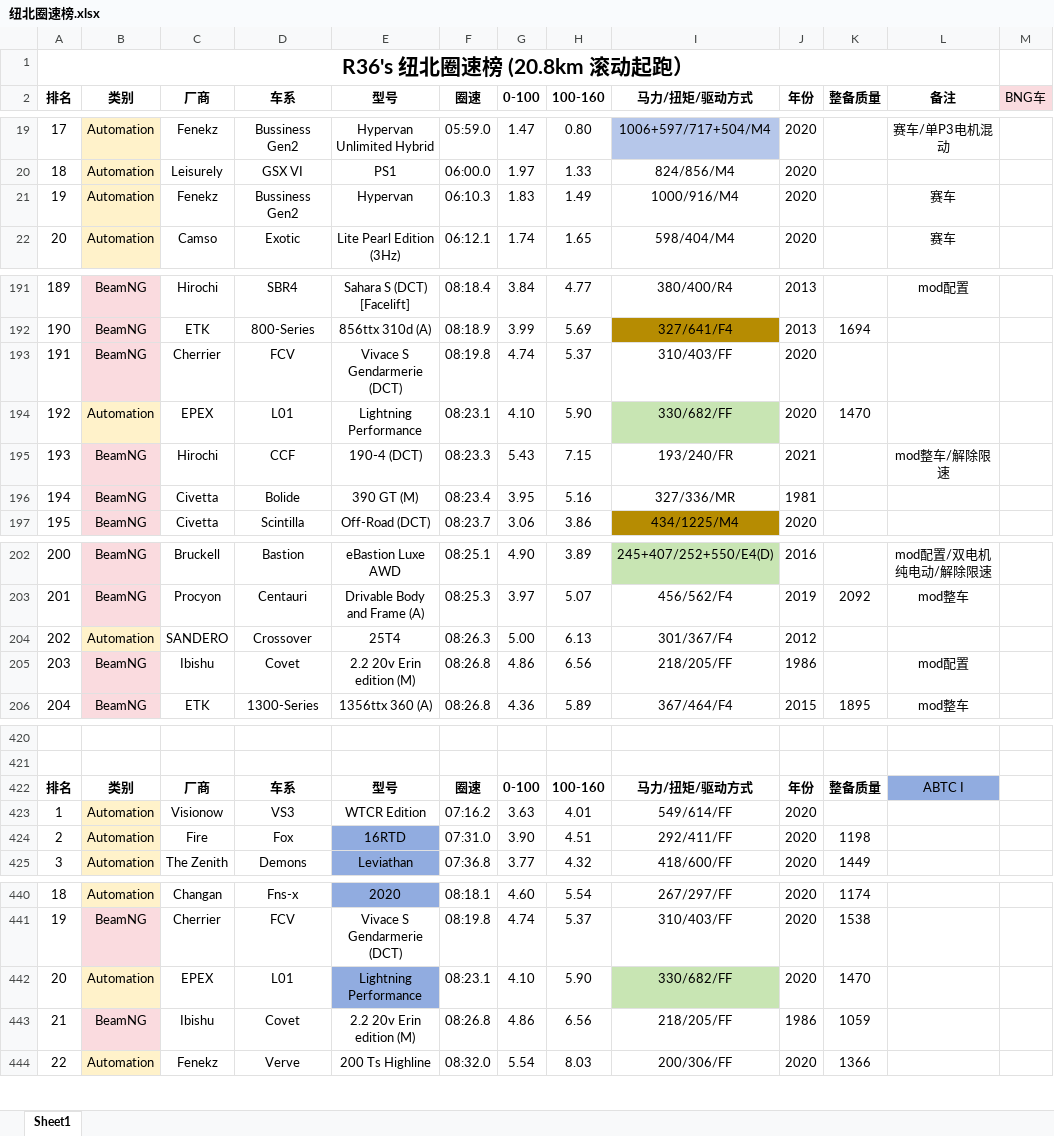
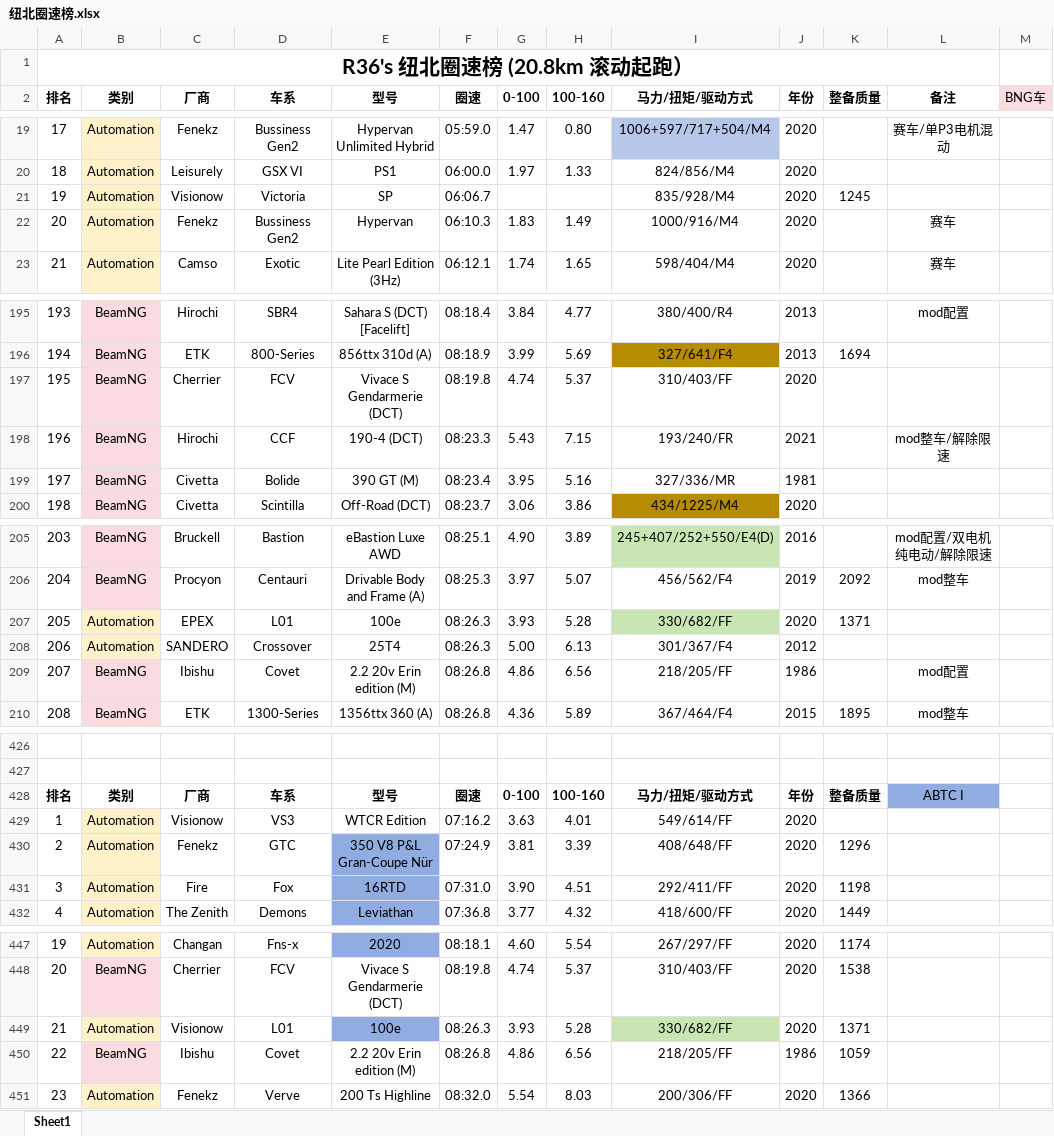
Before and after one commit to R36sLapTime/R36sLapTime.github.io, an Excel workbook: 纽北圈速榜.xlsx, sheet Sheet1, drawn as a sheet; only a part is shown, gaps mark what is left out; values as stored, in another font and other column widths than the file's, no borders; removed rows and columns are numbered as before the commit, all else as after; the diff covers the shown part only; the diff names each change by its address in the sheet, - before the commit and + after, or states it on an @@ line.

```diff
--- a/纽北圈速榜.xlsx (sheet Sheet1)
+++ b/纽北圈速榜.xlsx (sheet Sheet1)
+row 21: 19 | Automation | Visionow | Victoria | SP | 06:06.7 |  |  | 835/928/M4 | 2020 | 1245
@@ column A (排名) renumbered from row 22 down @@
-row 194: 192 | Automation | EPEX | L01 | Lightning Performance | 08:23.1 | 4.10 | 5.90 | 330/682/FF | 2020 | 1470
+row 207: 205 | Automation | EPEX | L01 | 100e | 08:26.3 | 3.93 | 5.28 | 330/682/FF | 2020 | 1371
+row 430: 2 | Automation | Fenekz | GTC | 350 V8 P&L Gran-Coupe Nür | 07:24.9 | 3.81 | 3.39 | 408/648/FF | 2020 | 1296
-C449 (厂商): EPEX
+C449 (厂商): Visionow
-E449 (型号): Lightning Performance
+E449 (型号): 100e
-F449 (圈速): 08:23.1
+F449 (圈速): 08:26.3
-G449 (0-100): 4.10
+G449 (0-100): 3.93
-H449 (100-160): 5.90
+H449 (100-160): 5.28
-K449 (整备质量): 1470
+K449 (整备质量): 1371
```
Also changed, not shown: 5 added rows elsewhere in this sheet, 1 other file.
